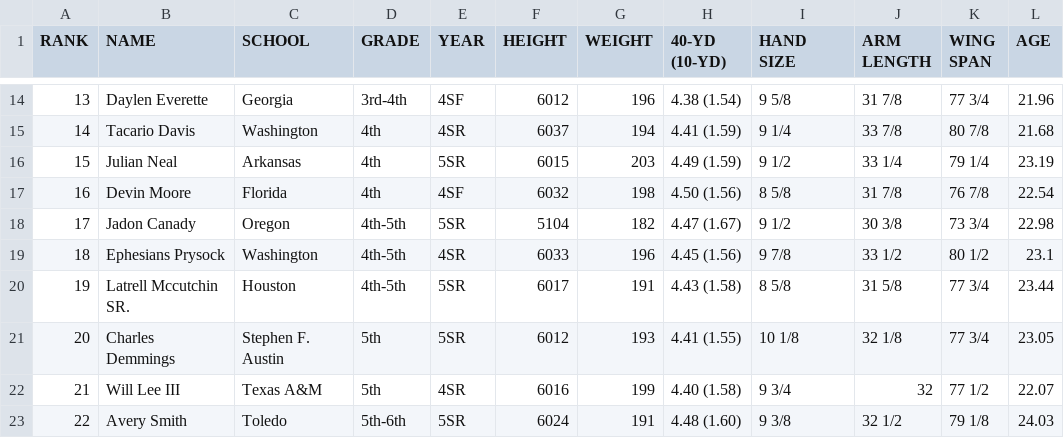
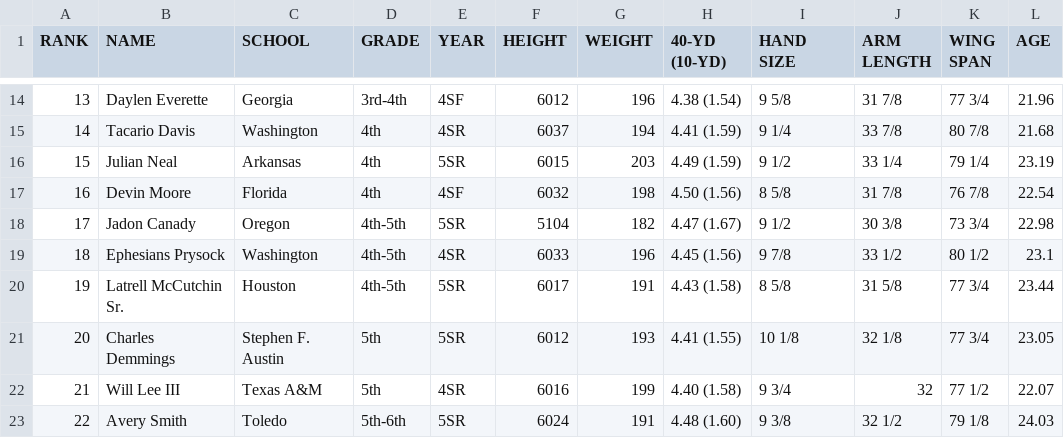
Before and after one commit to cluqueg/nfl-draft-2026, a CSV file: data/raw/brugler-cb.csv, drawn as a sheet; only a part is shown, gaps mark what is left out.

```diff
--- a/data/raw/brugler-cb.csv
+++ b/data/raw/brugler-cb.csv
@@ -19,3 +19,3 @@ RANK,NAME,SCHOOL,GRADE,YEAR,HEIGHT,WEIGHT,40-YD (10-YD),HAND SIZE,ARM LENGTH,WIN
 18,Ephesians Prysock,Washington,4th-5th,4SR,6033,196,4.45 (1.56),9 7/8,33 1/2,80 1/2,23.1
-19,Latrell Mccutchin SR.,Houston,4th-5th,5SR,6017,191,4.43 (1.58),8 5/8,31 5/8,77 3/4,23.44
+19,Latrell McCutchin Sr.,Houston,4th-5th,5SR,6017,191,4.43 (1.58),8 5/8,31 5/8,77 3/4,23.44
 20,Charles Demmings,Stephen F. Austin,5th,5SR,6012,193,4.41 (1.55),10 1/8,32 1/8,77 3/4,23.05
```
Also changed, not shown: data/raw/brugler-di.csv, data/raw/brugler-rb.csv, 7 other files.
